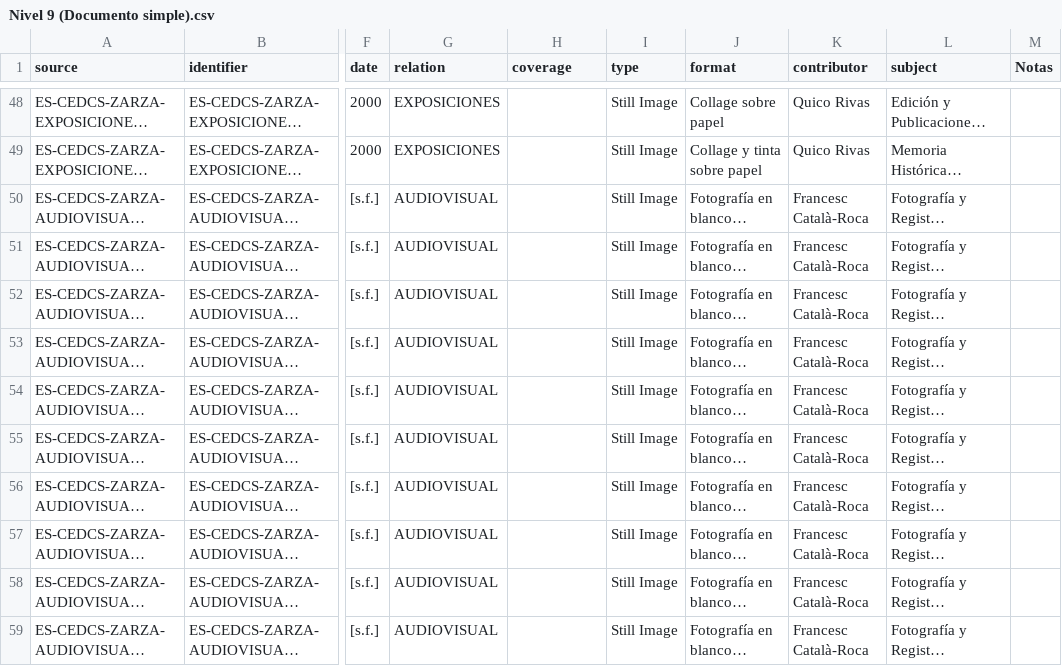
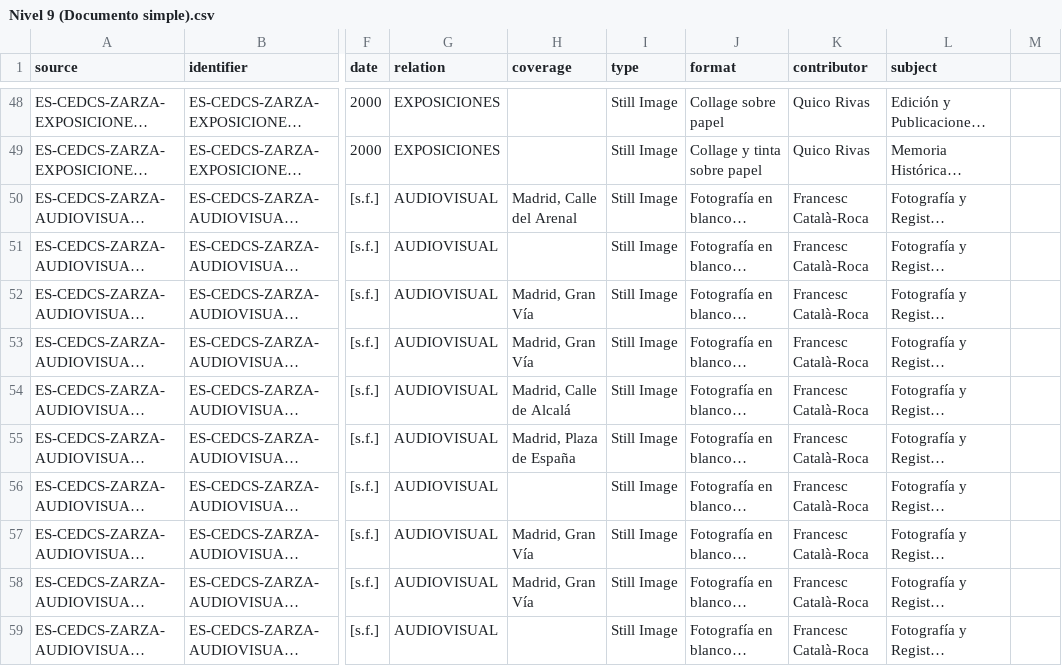
Before and after one commit to Gadelreal/Buscador-Archivo-Zarza, a CSV file: Nivel 9 (Documento simple).csv, drawn as a sheet; only a part is shown, gaps mark what is left out; long unchanged cells end in …; the diff covers the shown part only; the diff names each change by its address in the sheet, - before the commit and + after, or states it on an @@ line.

```diff
--- a/Nivel 9 (Documento simple).csv
+++ b/Nivel 9 (Documento simple).csv
-M1: Notas
+M1: (empty)
-H50 (coverage): (empty)
+H50 (coverage): Madrid, Calle del Arenal
-H52:H53 (coverage): (empty)
+H52:H53 (coverage): Madrid, Gran Vía
-H54 (coverage): (empty)
+H54 (coverage): Madrid, Calle de Alcalá
-H55 (coverage): (empty)
+H55 (coverage): Madrid, Plaza de España
-H57:H58 (coverage): (empty)
+H57:H58 (coverage): Madrid, Gran Vía
```
Also changed, not shown: 22 edited cells elsewhere in this file, Nivel 7 (Carpetilla simple).csv, 3 other files.
